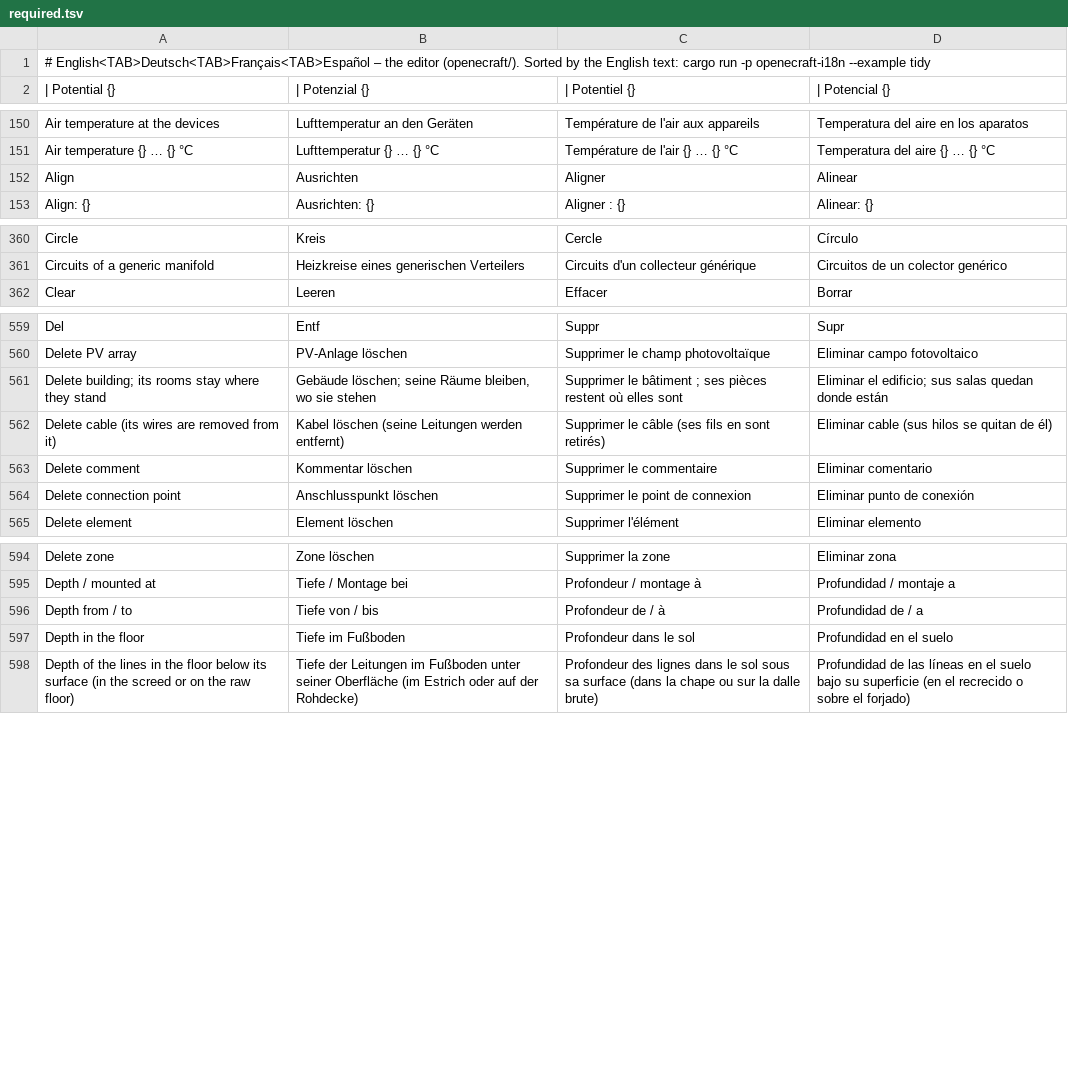
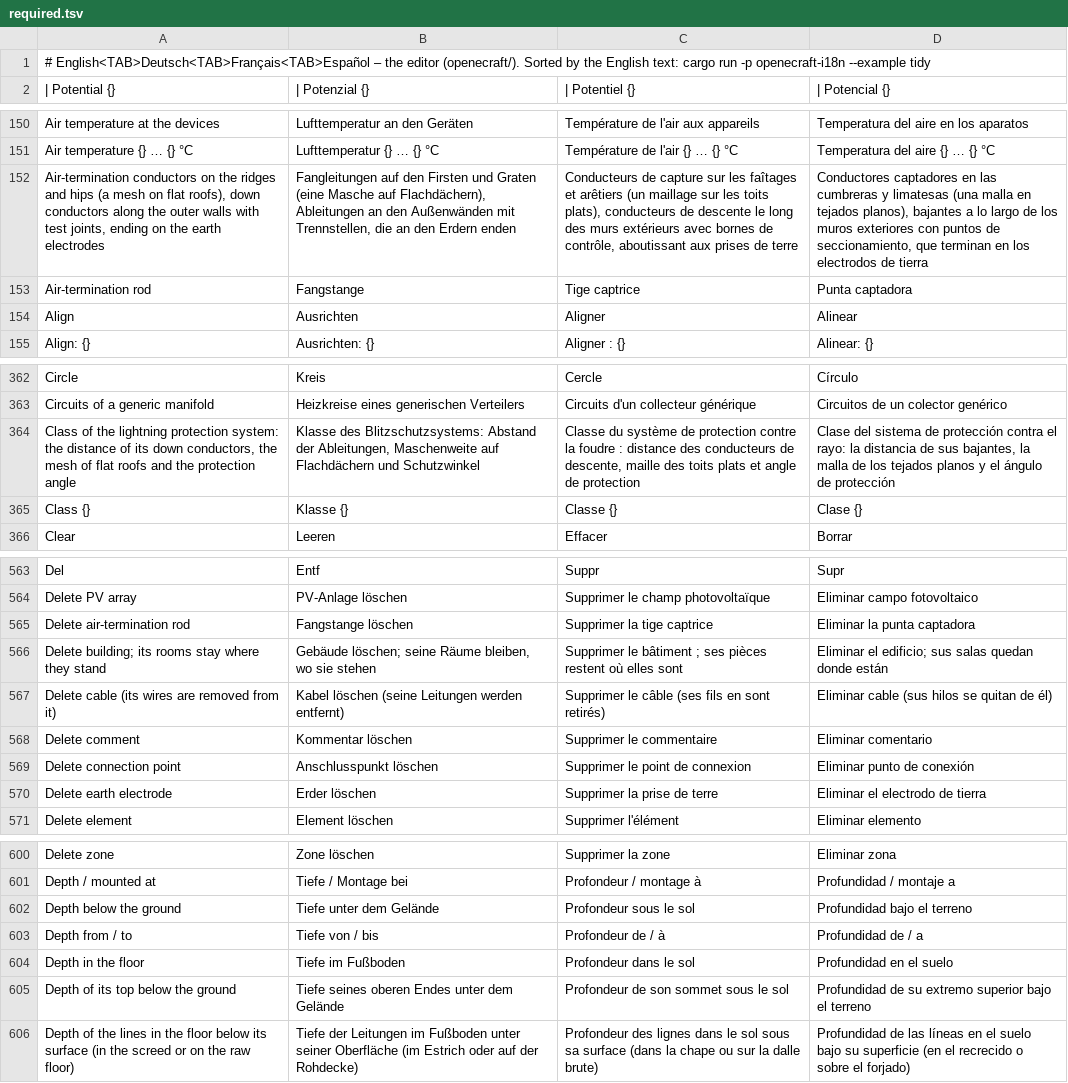
Before and after one commit to nilres/OpenECraft, a TSV file: crates/openecraft-i18n/src/catalog/editor/required.tsv, drawn as a sheet; only a part is shown, gaps mark what is left out; the diff covers the shown part only; the diff names each change by its address in the sheet, - before the commit and + after, or states it on an @@ line.

```diff
--- a/crates/openecraft-i18n/src/catalog/editor/required.tsv
+++ b/crates/openecraft-i18n/src/catalog/editor/required.tsv
+row 152: Air-termination conductors on the ridges and hips (a mesh on flat roofs), down conductors along the outer walls with test joints, ending on the earth electrodes | Fangleitungen auf den Firsten und Graten (eine Masche auf Flachdächern), Ableitungen an den Außenwänden mit Trennstellen, die an den Erdern enden | Conducteurs de capture sur les faîtages et arêtiers (un maillage sur les toits plats), conducteurs de descente le long des murs extérieurs avec bornes de contrôle, aboutissant aux prises de terre | Conductores captadores en las cumbreras y limatesas (una malla en tejados planos), bajantes a lo largo de los muros exteriores con puntos de seccionamiento, que terminan en los electrodos de tierra
+row 153: Air-termination rod | Fangstange | Tige captrice | Punta captadora
+row 364: Class of the lightning protection system: the distance of its down conductors, the mesh of flat roofs and the protection angle | Klasse des Blitzschutzsystems: Abstand der Ableitungen, Maschenweite auf Flachdächern und Schutzwinkel | Classe du système de protection contre la foudre : distance des conducteurs de descente, maille des toits plats et angle de protection | Clase del sistema de protección contra el rayo: la distancia de sus bajantes, la malla de los tejados planos y el ángulo de protección
+row 365: Class {} | Klasse {} | Classe {} | Clase {}
+row 565: Delete air-termination rod | Fangstange löschen | Supprimer la tige captrice | Eliminar la punta captadora
+row 570: Delete earth electrode | Erder löschen | Supprimer la prise de terre | Eliminar el electrodo de tierra
+row 602: Depth below the ground | Tiefe unter dem Gelände | Profondeur sous le sol | Profundidad bajo el terreno
+row 605: Depth of its top below the ground | Tiefe seines oberen Endes unter dem Gelände | Profondeur de son sommet sous le sol | Profundidad de su extremo superior bajo el terreno
```
Also changed, not shown: 12 added rows elsewhere in this file, crates/openecraft-i18n/src/catalog/core/required.tsv, crates/openecraft-i18n/src/catalog/editor/pt.tsv, 47 other files.
